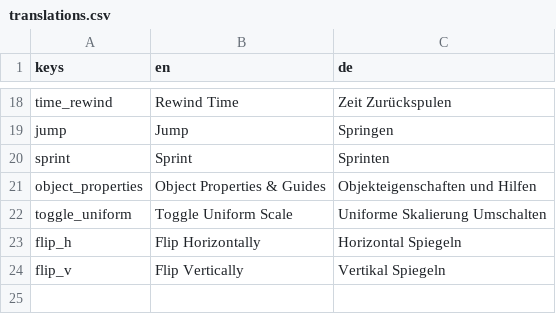
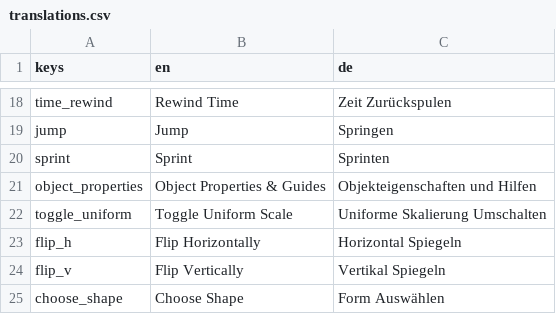
Before and after one commit to gb2dev/CraftMoon, a CSV file: translations.csv, drawn as a sheet; only a part is shown, gaps mark what is left out.

```diff
--- a/translations.csv
+++ b/translations.csv
@@ -24 +24,2 @@ flip_h,Flip Horizontally,Horizontal Spiegeln
 flip_v,Flip Vertically,Vertikal Spiegeln
+choose_shape,Choose Shape,Form Auswählen
```
Also changed, not shown: 17 other files.
